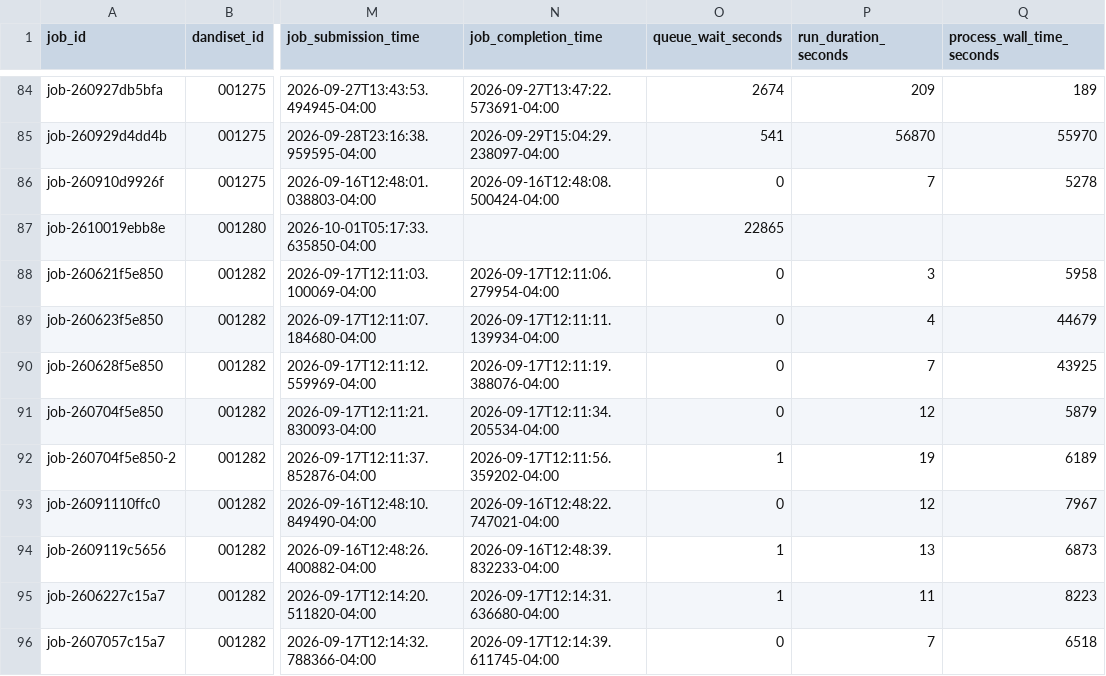
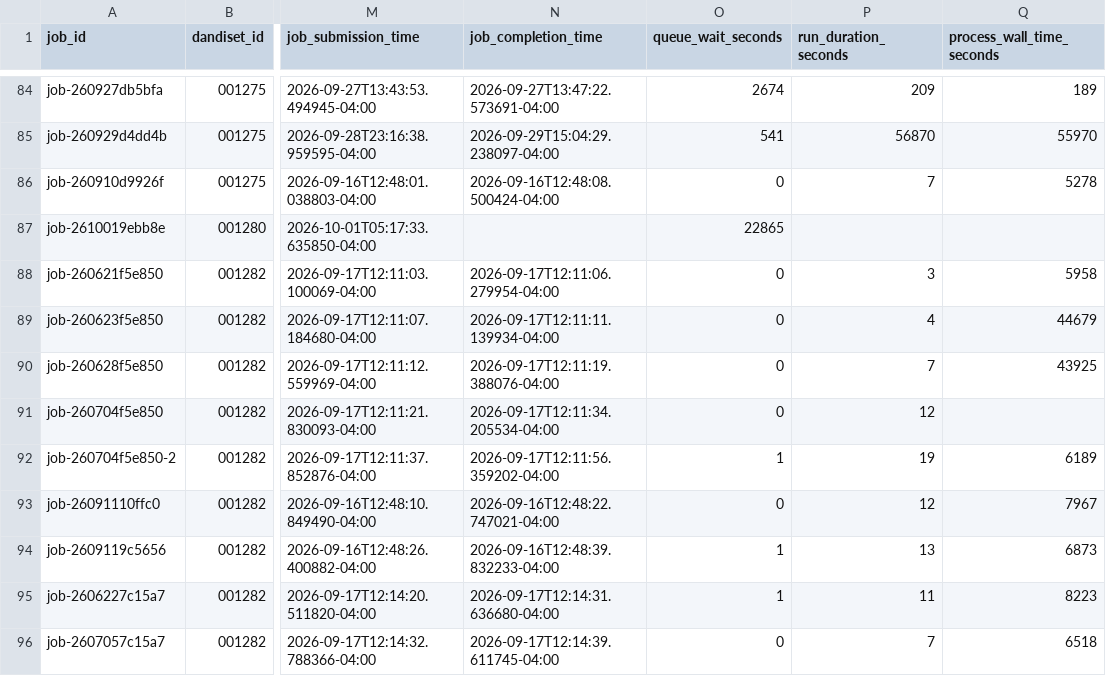
Before and after one commit to dandi-compute/001697, a TSV file: derivatives/jobs.tsv, drawn as a sheet; only a part is shown, gaps mark what is left out; the diff names each change by its address in the sheet, - before the commit and + after, or states it on an @@ line.

```diff
--- a/derivatives/jobs.tsv
+++ b/derivatives/jobs.tsv
-Q91 (process_wall_time_seconds): 5879
+Q91 (process_wall_time_seconds): (empty)
```
Also changed, not shown: 2 other files.
